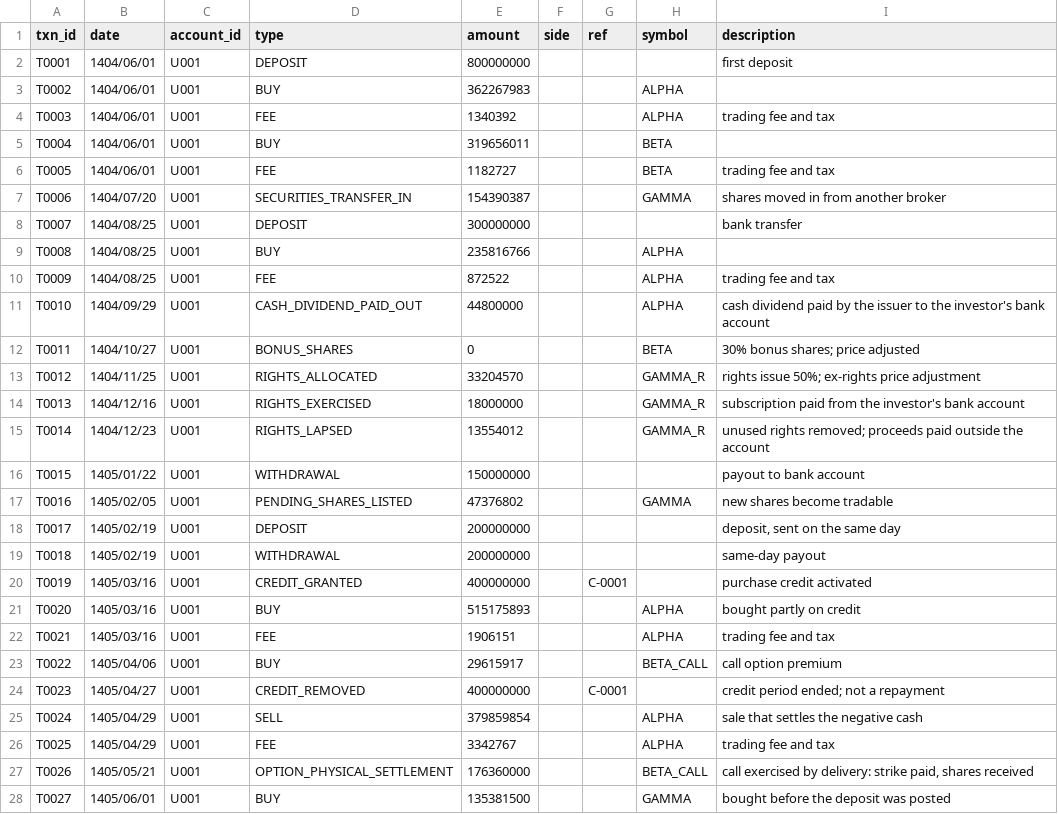
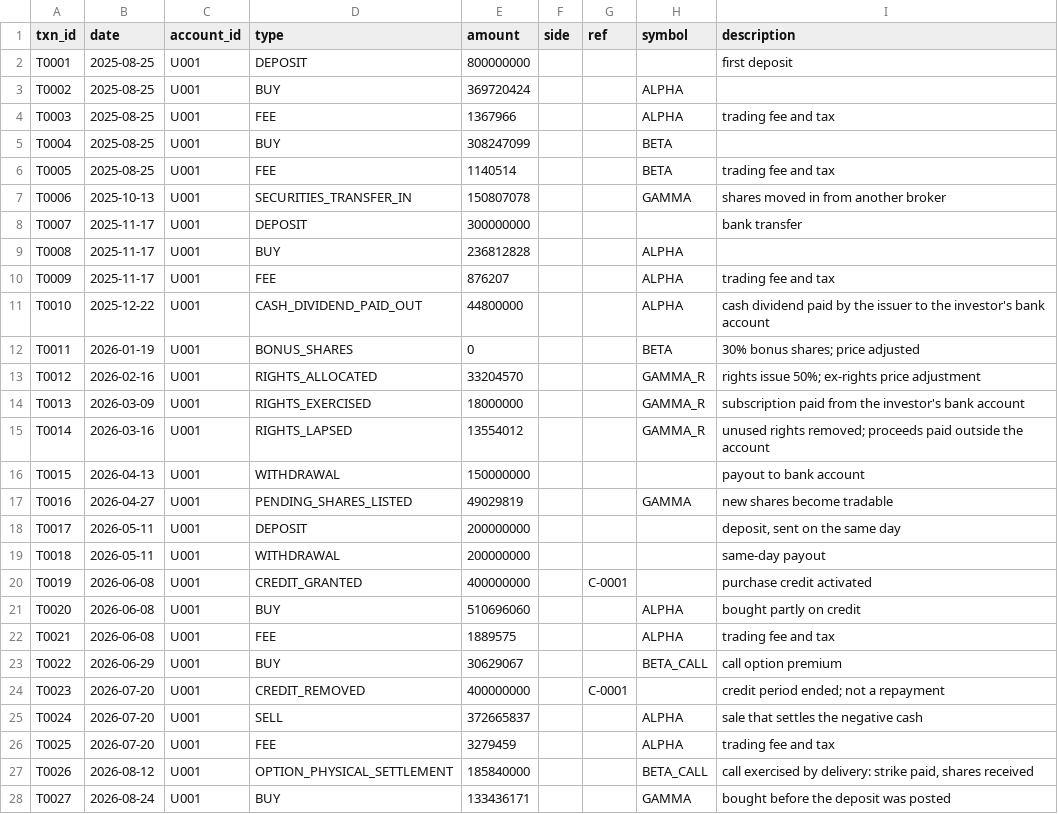
Before and after one commit to Amir-Shokat/portfolio-return-engine, a CSV file: examples/transactions.csv, drawn as a sheet; only a part is shown; the diff covers the shown part only.

```diff
--- a/examples/transactions.csv
+++ b/examples/transactions.csv
@@ -1,28 +1,28 @@
 txn_id,date,account_id,type,amount,side,ref,symbol,description
-T0001,1404/06/01,U001,DEPOSIT,800000000,,,,first deposit
-T0002,1404/06/01,U001,BUY,362267983,,,ALPHA,
-T0003,1404/06/01,U001,FEE,1340392,,,ALPHA,trading fee and tax
-T0004,1404/06/01,U001,BUY,319656011,,,BETA,
-T0005,1404/06/01,U001,FEE,1182727,,,BETA,trading fee and tax
-T0006,1404/07/20,U001,SECURITIES_TRANSFER_IN,154390387,,,GAMMA,shares moved in from another broker
-T0007,1404/08/25,U001,DEPOSIT,300000000,,,,bank transfer
-T0008,1404/08/25,U001,BUY,235816766,,,ALPHA,
-T0009,1404/08/25,U001,FEE,872522,,,ALPHA,trading fee and tax
-T0010,1404/09/29,U001,CASH_DIVIDEND_PAID_OUT,44800000,,,ALPHA,cash dividend paid by the issuer to the investor's bank account
-T0011,1404/10/27,U001,BONUS_SHARES,0,,,BETA,30% bonus shares; price adjusted
-T0012,1404/11/25,U001,RIGHTS_ALLOCATED,33204570,,,GAMMA_R,rights issue 50%; ex-rights price adjustment
-T0013,1404/12/16,U001,RIGHTS_EXERCISED,18000000,,,GAMMA_R,subscription paid from the investor's bank account
-T0014,1404/12/23,U001,RIGHTS_LAPSED,13554012,,,GAMMA_R,unused rights removed; proceeds paid outside the account
-T0015,1405/01/22,U001,WITHDRAWAL,150000000,,,,payout to bank account
-T0016,1405/02/05,U001,PENDING_SHARES_LISTED,47376802,,,GAMMA,new shares become tradable
-T0017,1405/02/19,U001,DEPOSIT,200000000,,,,"deposit, sent on the same day"
-T0018,1405/02/19,U001,WITHDRAWAL,200000000,,,,same-day payout
-T0019,1405/03/16,U001,CREDIT_GRANTED,400000000,,C-0001,,purchase credit activated
-T0020,1405/03/16,U001,BUY,515175893,,,ALPHA,bought partly on credit
-T0021,1405/03/16,U001,FEE,1906151,,,ALPHA,trading fee and tax
-T0022,1405/04/06,U001,BUY,29615917,,,BETA_CALL,call option premium
-T0023,1405/04/27,U001,CREDIT_REMOVED,400000000,,C-0001,,credit period ended; not a repayment
-T0024,1405/04/29,U001,SELL,379859854,,,ALPHA,sale that settles the negative cash
-T0025,1405/04/29,U001,FEE,3342767,,,ALPHA,trading fee and tax
-T0026,1405/05/21,U001,OPTION_PHYSICAL_SETTLEMENT,176360000,,,BETA_CALL,"call exercised by delivery: strike paid, shares received"
-T0027,1405/06/01,U001,BUY,135381500,,,GAMMA,bought before the deposit was posted
+T0001,2025-08-25,U001,DEPOSIT,800000000,,,,first deposit
+T0002,2025-08-25,U001,BUY,369720424,,,ALPHA,
+T0003,2025-08-25,U001,FEE,1367966,,,ALPHA,trading fee and tax
+T0004,2025-08-25,U001,BUY,308247099,,,BETA,
+T0005,2025-08-25,U001,FEE,1140514,,,BETA,trading fee and tax
+T0006,2025-10-13,U001,SECURITIES_TRANSFER_IN,150807078,,,GAMMA,shares moved in from another broker
+T0007,2025-11-17,U001,DEPOSIT,300000000,,,,bank transfer
+T0008,2025-11-17,U001,BUY,236812828,,,ALPHA,
+T0009,2025-11-17,U001,FEE,876207,,,ALPHA,trading fee and tax
+T0010,2025-12-22,U001,CASH_DIVIDEND_PAID_OUT,44800000,,,ALPHA,cash dividend paid by the issuer to the investor's bank account
+T0011,2026-01-19,U001,BONUS_SHARES,0,,,BETA,30% bonus shares; price adjusted
+T0012,2026-02-16,U001,RIGHTS_ALLOCATED,33204570,,,GAMMA_R,rights issue 50%; ex-rights price adjustment
+T0013,2026-03-09,U001,RIGHTS_EXERCISED,18000000,,,GAMMA_R,subscription paid from the investor's bank account
+T0014,2026-03-16,U001,RIGHTS_LAPSED,13554012,,,GAMMA_R,unused rights removed; proceeds paid outside the account
+T0015,2026-04-13,U001,WITHDRAWAL,150000000,,,,payout to bank account
+T0016,2026-04-27,U001,PENDING_SHARES_LISTED,49029819,,,GAMMA,new shares become tradable
+T0017,2026-05-11,U001,DEPOSIT,200000000,,,,"deposit, sent on the same day"
+T0018,2026-05-11,U001,WITHDRAWAL,200000000,,,,same-day payout
+T0019,2026-06-08,U001,CREDIT_GRANTED,400000000,,C-0001,,purchase credit activated
+T0020,2026-06-08,U001,BUY,510696060,,,ALPHA,bought partly on credit
+T0021,2026-06-08,U001,FEE,1889575,,,ALPHA,trading fee and tax
+T0022,2026-06-29,U001,BUY,30629067,,,BETA_CALL,call option premium
+T0023,2026-07-20,U001,CREDIT_REMOVED,400000000,,C-0001,,credit period ended; not a repayment
+T0024,2026-07-20,U001,SELL,372665837,,,ALPHA,sale that settles the negative cash
+T0025,2026-07-20,U001,FEE,3279459,,,ALPHA,trading fee and tax
+T0026,2026-08-12,U001,OPTION_PHYSICAL_SETTLEMENT,185840000,,,BETA_CALL,"call exercised by delivery: strike paid, shares received"
+T0027,2026-08-24,U001,BUY,133436171,,,GAMMA,bought before the deposit was posted
```
Also changed, not shown: 9 edited cells elsewhere in this file, examples/daily_values.csv, examples/transactions_with_unknown.csv, 31 other files.
